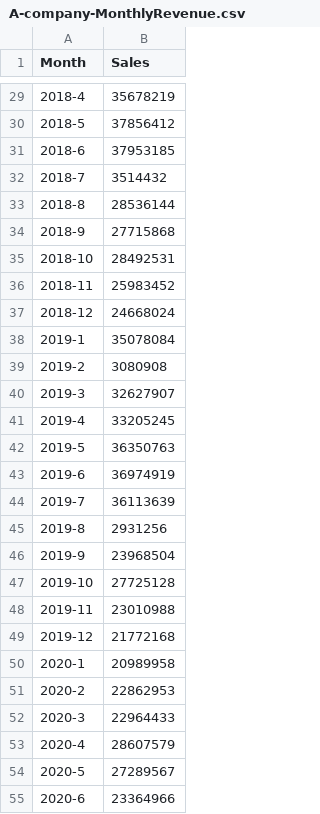
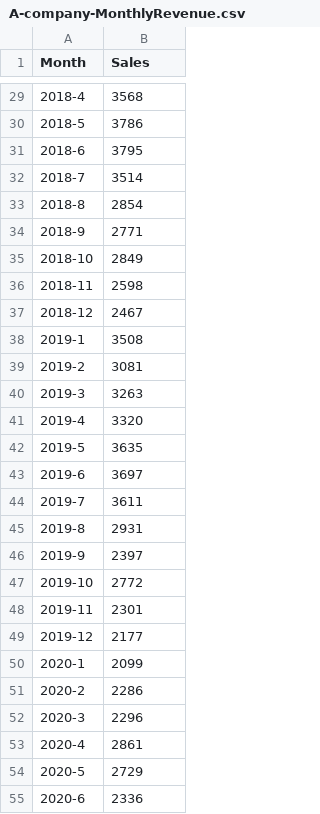
Before and after one commit to kuohung888/python, a CSV file: A-company-MonthlyRevenue.csv, drawn as a sheet; only a part is shown, gaps mark what is left out; the diff covers the shown part only.

```diff
--- a/A-company-MonthlyRevenue.csv
+++ b/A-company-MonthlyRevenue.csv
@@ -29,27 +29,27 @@ Month,Sales
-2018-4,35678219
-2018-5,37856412
-2018-6,37953185
-2018-7,3514432
-2018-8,28536144
-2018-9,27715868
-2018-10,28492531
-2018-11,25983452
-2018-12,24668024
-2019-1,35078084
-2019-2,3080908
-2019-3,32627907
-2019-4,33205245
-2019-5,36350763
-2019-6,36974919
-2019-7,36113639
-2019-8,2931256
-2019-9,23968504
-2019-10,27725128
-2019-11,23010988
-2019-12,21772168
-2020-1,20989958
-2020-2,22862953
-2020-3,22964433
-2020-4,28607579
-2020-5,27289567
-2020-6,23364966
+2018-4,3568
+2018-5,3786
+2018-6,3795
+2018-7,3514
+2018-8,2854
+2018-9,2771
+2018-10,2849
+2018-11,2598
+2018-12,2467
+2019-1,3508
+2019-2,3081
+2019-3,3263
+2019-4,3320
+2019-5,3635
+2019-6,3697
+2019-7,3611
+2019-8,2931
+2019-9,2397
+2019-10,2772
+2019-11,2301
+2019-12,2177
+2020-1,2099
+2020-2,2286
+2020-3,2296
+2020-4,2861
+2020-5,2729
+2020-6,2336
```
Also changed, not shown: 45 edited cells elsewhere in this file.
